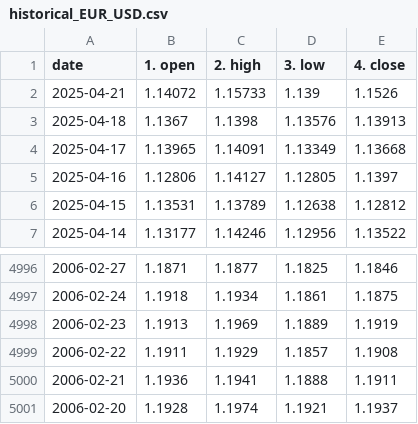
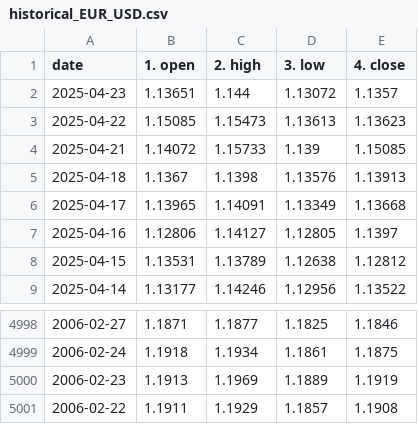
Before and after one commit to Anwaribra/Real-time-Forex-Data-Pipeline, a CSV file: data/historical_EUR_USD.csv, drawn as a sheet; only a part is shown, gaps mark what is left out.

```diff
--- a/data/historical_EUR_USD.csv
+++ b/data/historical_EUR_USD.csv
@@ -1,3 +1,5 @@
 date,1. open,2. high,3. low,4. close
-2025-04-21,1.14072,1.15733,1.139,1.1526
+2025-04-23,1.13651,1.144,1.13072,1.1357
+2025-04-22,1.15085,1.15473,1.13613,1.13623
+2025-04-21,1.14072,1.15733,1.139,1.15085
 2025-04-18,1.1367,1.1398,1.13576,1.13913
@@ -4999,3 +5001 @@ date,1. open,2. high,3. low,4. close
 2006-02-22,1.1911,1.1929,1.1857,1.1908
-2006-02-21,1.1936,1.1941,1.1888,1.1911
-2006-02-20,1.1928,1.1974,1.1921,1.1937
```
Also changed, not shown: data/historical_EUR_EGP.csv, data/historical_USD_EGP.csv, 1 other file.
